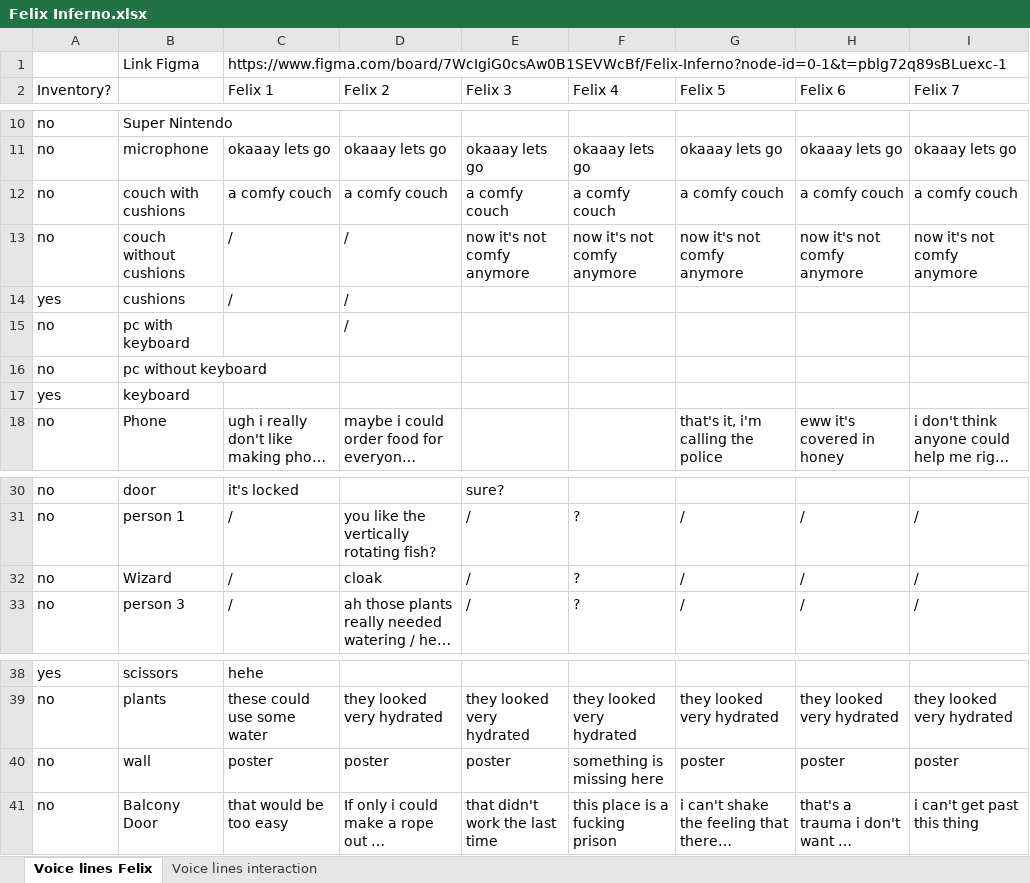
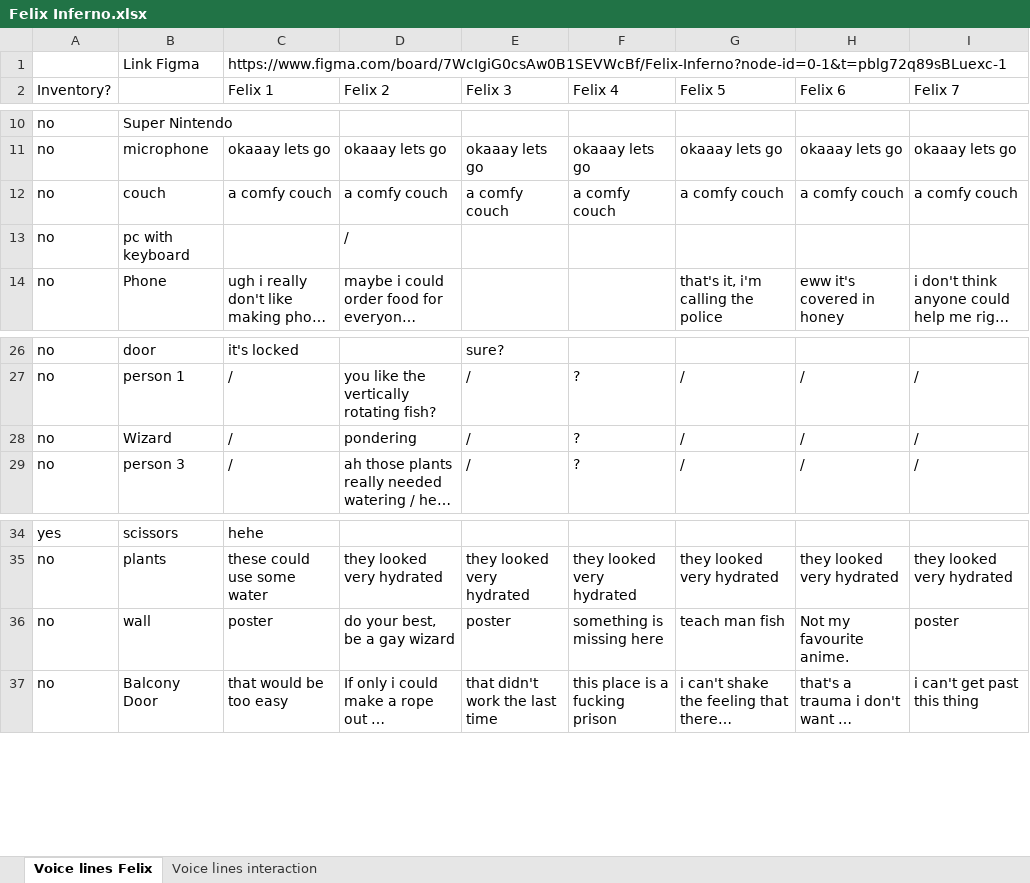
Before and after one commit to jakobbbb/felix-inferno, an Excel workbook: Assets/(No) Notes/Felix Inferno.xlsx, sheet Voice lines Felix, drawn as a sheet; only a part is shown, gaps mark what is left out; long unchanged cells end in …; values as stored, in another font and other column widths than the file's, no cell formats; removed rows and columns are numbered as before the commit, all else as after; the diff names each change by its address in the sheet, - before the commit and + after, or states it on an @@ line.

```diff
--- a/Assets/(No) Notes/Felix Inferno.xlsx (sheet Voice lines Felix)
+++ b/Assets/(No) Notes/Felix Inferno.xlsx (sheet Voice lines Felix)
-B12: couch with cushions
+B12: couch
-row 13: no | couch without cushions | / | / | now it's not comfy anymore | now it's not comfy anymore | now it's not comfy anymore | now it's not comfy anymore | now it's not comfy anymore
-row 14: yes | cushions | / | /
-row 16: no | pc without keyboard
-row 17: yes | keyboard
-D28 (Felix 2): cloak
+D28 (Felix 2): pondering
-D36 (Felix 2): poster
+D36 (Felix 2): do your best, be a gay wizard
-G36 (Felix 5): poster
+G36 (Felix 5): teach man fish
-H36 (Felix 6): poster
+H36 (Felix 6): Not my favourite anime.
```
Also changed, not shown: cell formats, 1 other file.
